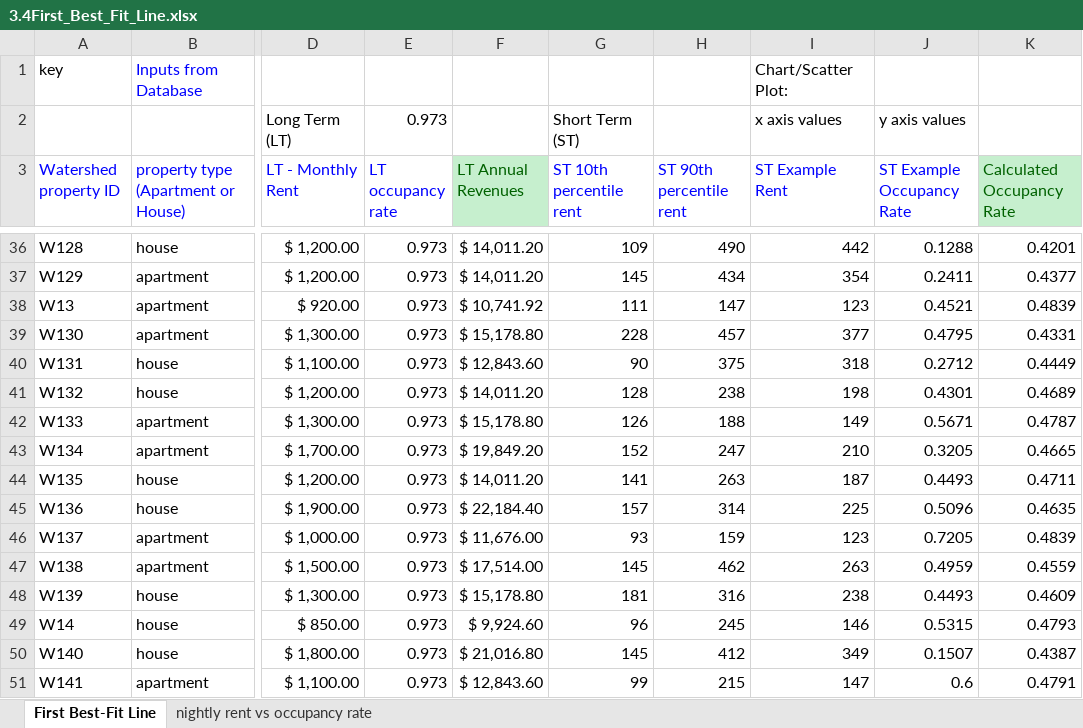
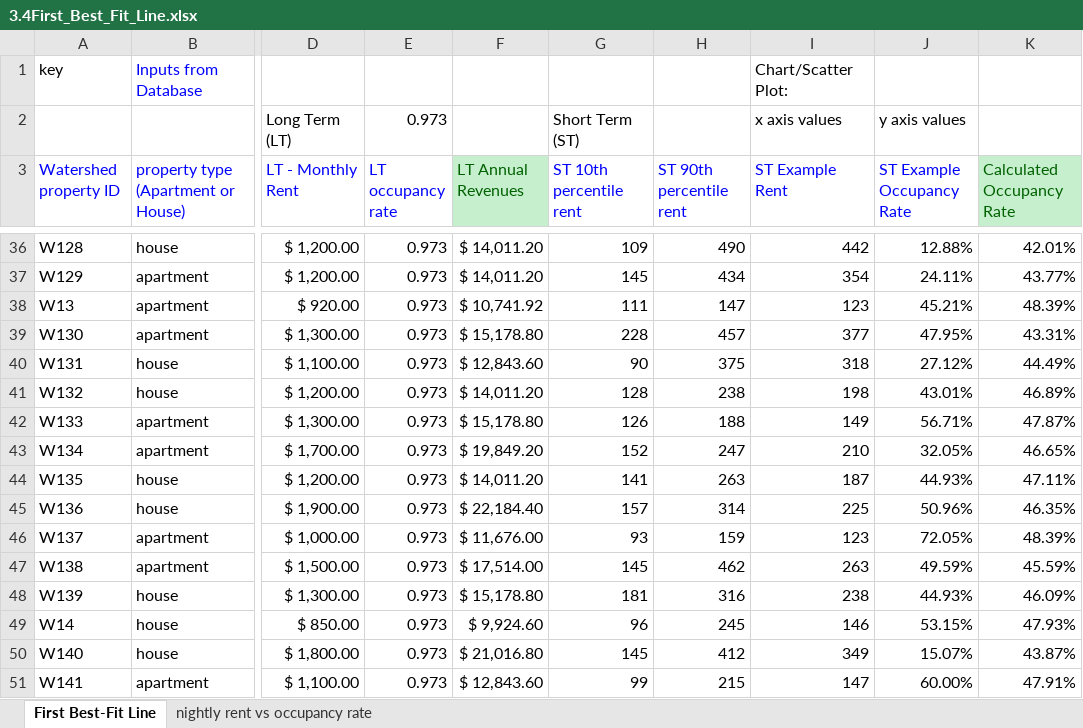
Before and after one commit to LucasBoTang/Coursera_Managing_Big_Data_with_MySQL, an Excel workbook: Capstone_Real_Estate_Profits_Data_Analytics/3.4First_Best_Fit_Line.xlsx, sheet First Best-Fit Line, drawn as a sheet; only a part is shown, gaps mark what is left out; values as stored, in another font and other column widths than the file's, no borders; the diff covers the shown part only; the diff names each change by its address in the sheet, - before the commit and + after, or states it on an @@ line.

```diff
--- a/Capstone_Real_Estate_Profits_Data_Analytics/3.4First_Best_Fit_Line.xlsx (sheet First Best-Fit Line)
+++ b/Capstone_Real_Estate_Profits_Data_Analytics/3.4First_Best_Fit_Line.xlsx (sheet First Best-Fit Line)
-J36 (ST Example Occupancy Rate): 0.1288
+J36 (ST Example Occupancy Rate): 12.88%
-K36 (Calculated Occupancy Rate): 0.4201
+K36 (Calculated Occupancy Rate): 42.01%
-J37 (ST Example Occupancy Rate): 0.2411
+J37 (ST Example Occupancy Rate): 24.11%
-K37 (Calculated Occupancy Rate): 0.4377
+K37 (Calculated Occupancy Rate): 43.77%
-J38 (ST Example Occupancy Rate): 0.4521
+J38 (ST Example Occupancy Rate): 45.21%
-K38 (Calculated Occupancy Rate): 0.4839
+K38 (Calculated Occupancy Rate): 48.39%
-J39 (ST Example Occupancy Rate): 0.4795
+J39 (ST Example Occupancy Rate): 47.95%
-K39 (Calculated Occupancy Rate): 0.4331
+K39 (Calculated Occupancy Rate): 43.31%
-J40 (ST Example Occupancy Rate): 0.2712
+J40 (ST Example Occupancy Rate): 27.12%
-K40 (Calculated Occupancy Rate): 0.4449
+K40 (Calculated Occupancy Rate): 44.49%
-J41 (ST Example Occupancy Rate): 0.4301
+J41 (ST Example Occupancy Rate): 43.01%
-K41 (Calculated Occupancy Rate): 0.4689
+K41 (Calculated Occupancy Rate): 46.89%
-J42 (ST Example Occupancy Rate): 0.5671
+J42 (ST Example Occupancy Rate): 56.71%
-K42 (Calculated Occupancy Rate): 0.4787
+K42 (Calculated Occupancy Rate): 47.87%
-J43 (ST Example Occupancy Rate): 0.3205
+J43 (ST Example Occupancy Rate): 32.05%
-K43 (Calculated Occupancy Rate): 0.4665
+K43 (Calculated Occupancy Rate): 46.65%
-J44 (ST Example Occupancy Rate): 0.4493
+J44 (ST Example Occupancy Rate): 44.93%
-K44 (Calculated Occupancy Rate): 0.4711
+K44 (Calculated Occupancy Rate): 47.11%
-J45 (ST Example Occupancy Rate): 0.5096
+J45 (ST Example Occupancy Rate): 50.96%
-K45 (Calculated Occupancy Rate): 0.4635
+K45 (Calculated Occupancy Rate): 46.35%
-J46 (ST Example Occupancy Rate): 0.7205
+J46 (ST Example Occupancy Rate): 72.05%
-K46 (Calculated Occupancy Rate): 0.4839
+K46 (Calculated Occupancy Rate): 48.39%
-J47 (ST Example Occupancy Rate): 0.4959
+J47 (ST Example Occupancy Rate): 49.59%
-K47 (Calculated Occupancy Rate): 0.4559
+K47 (Calculated Occupancy Rate): 45.59%
-J48 (ST Example Occupancy Rate): 0.4493
+J48 (ST Example Occupancy Rate): 44.93%
-K48 (Calculated Occupancy Rate): 0.4609
+K48 (Calculated Occupancy Rate): 46.09%
-J49 (ST Example Occupancy Rate): 0.5315
+J49 (ST Example Occupancy Rate): 53.15%
-K49 (Calculated Occupancy Rate): 0.4793
+K49 (Calculated Occupancy Rate): 47.93%
-J50 (ST Example Occupancy Rate): 0.1507
+J50 (ST Example Occupancy Rate): 15.07%
-K50 (Calculated Occupancy Rate): 0.4387
+K50 (Calculated Occupancy Rate): 43.87%
-J51 (ST Example Occupancy Rate): 0.6
+J51 (ST Example Occupancy Rate): 60.00%
-K51 (Calculated Occupancy Rate): 0.4791
+K51 (Calculated Occupancy Rate): 47.91%
```
Also changed, not shown: 457 edited cells elsewhere in this sheet, formulas that keep their value, charts or pictures, 3 other files.
